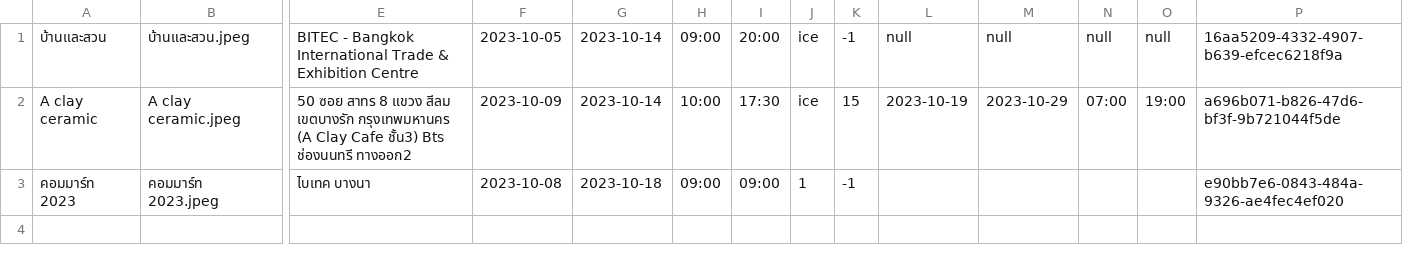
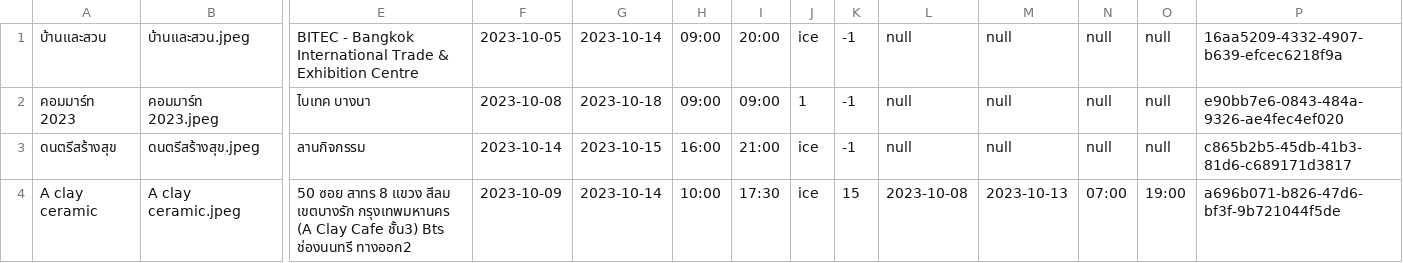
Before and after one commit to newnonsick/CS211-Project, a CSV file: data/eventList.csv, drawn as a sheet; only a part is shown, gaps mark what is left out; removed rows and columns are numbered as before the commit, all else as after; rows hold the shown columns only; the diff names each change by its address in the sheet, - before the commit and + after, or states it on an @@ line.

```diff
--- a/data/eventList.csv
+++ b/data/eventList.csv
+row 2: คอมมาร์ท 2023 | คอมมาร์ท 2023.jpeg | ไบเทค บางนา | 2023-10-08 | 2023-10-18 | 09:00 | 09:00 | 1 | -1 | null | null | null | null | e90bb7e6-0843-484a-9326-ae4fec4ef020
+row 3: ดนตรีสร้างสุข | ดนตรีสร้างสุข.jpeg | ลานกิจกรรม | 2023-10-14 | 2023-10-15 | 16:00 | 21:00 | ice | -1 | null | null | null | null | c865b2b5-45db-41b3-81d6-c689171d3817
-L4: 2023-10-19
+L4: 2023-10-08
-M4: 2023-10-29
+M4: 2023-10-13
-row 3: คอมมาร์ท 2023 | คอมมาร์ท 2023.jpeg | ไบเทค บางนา | 2023-10-08 | 2023-10-18 | 09:00 | 09:00 | 1 | -1 |  |  |  |  | e90bb7e6-0843-484a-9326-ae4fec4ef020
```
Also changed, not shown: data/logInfo.csv, 5 other files.
